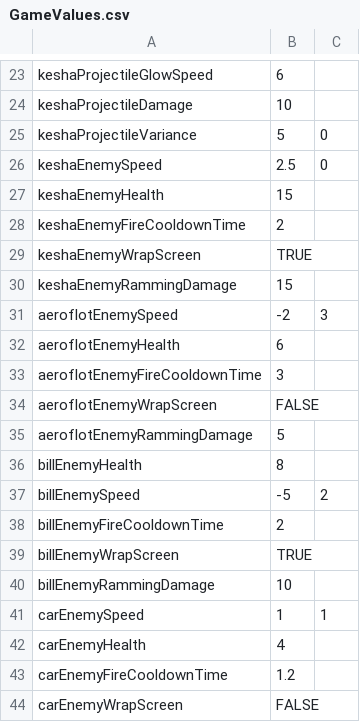
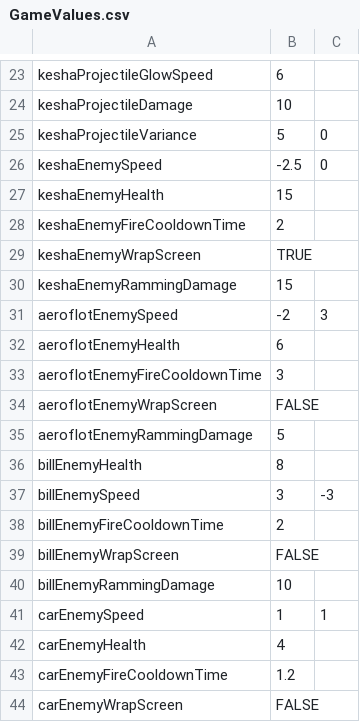
Before and after one commit to Clairism/Game--Spring-2016, a CSV file: 2D spreadsheet game/Assets/Resources/GameValues.csv, drawn as a sheet; only a part is shown, gaps mark what is left out.

Commit message:
Values & positions

```diff
--- a/2D spreadsheet game/Assets/Resources/GameValues.csv
+++ b/2D spreadsheet game/Assets/Resources/GameValues.csv
@@ -25,3 +25,3 @@ keshaProjectileDamage,10,
 keshaProjectileVariance,5,0
-keshaEnemySpeed,2.5,0
+keshaEnemySpeed,-2.5,0
 keshaEnemyHealth,15,
@@ -36,5 +36,5 @@ aeroflotEnemyRammingDamage,5,
 billEnemyHealth,8,
-billEnemySpeed,-5,2
+billEnemySpeed,3,-3
 billEnemyFireCooldownTime,2,
-billEnemyWrapScreen,TRUE,
+billEnemyWrapScreen,FALSE,
 billEnemyRammingDamage,10,
```
Also changed, not shown: 5 other files.
